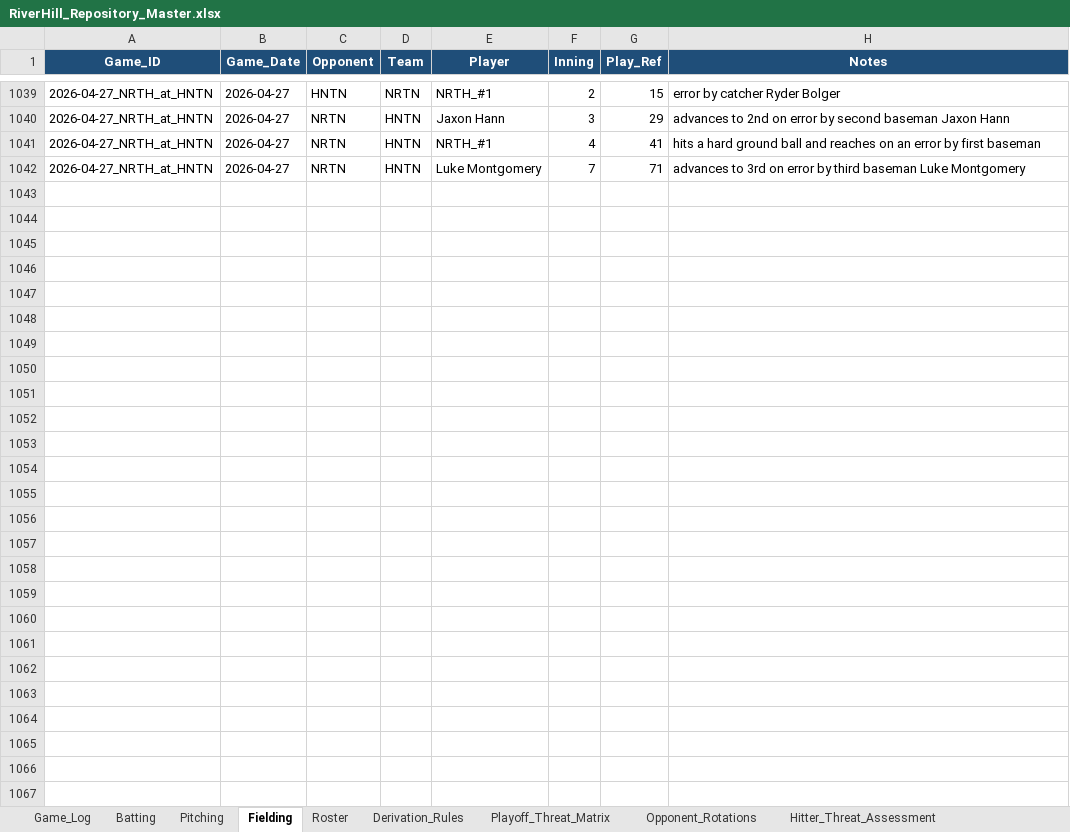
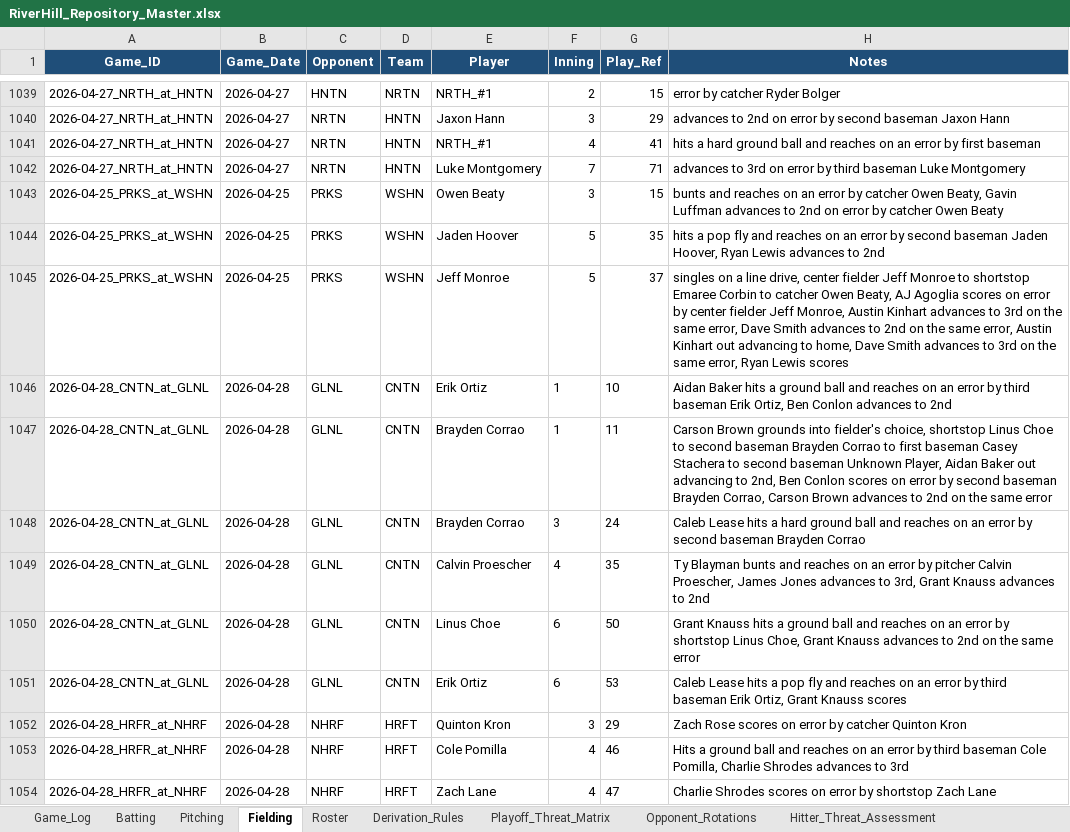
Before and after one commit to hughnorwood/hawks-scouting, an Excel workbook: data/RiverHill_Repository_Master.xlsx, sheet Fielding, drawn as a sheet; only a part is shown, gaps mark what is left out; values as stored, in another font and other column widths than the file's, no borders; the diff covers the shown part only; the diff names each change by its address in the sheet, - before the commit and + after, or states it on an @@ line.

```diff
--- a/data/RiverHill_Repository_Master.xlsx (sheet Fielding)
+++ b/data/RiverHill_Repository_Master.xlsx (sheet Fielding)
+row 1043: 2026-04-25_PRKS_at_WSHN | 2026-04-25 | PRKS | WSHN | Owen Beaty | 3 | 15 | bunts and reaches on an error by catcher Owen Beaty, Gavin Luffman advances to 2nd on error by catcher Owen Beaty
+row 1044: 2026-04-25_PRKS_at_WSHN | 2026-04-25 | PRKS | WSHN | Jaden Hoover | 5 | 35 | hits a pop fly and reaches on an error by second baseman Jaden Hoover, Ryan Lewis advances to 2nd
+row 1045: 2026-04-25_PRKS_at_WSHN | 2026-04-25 | PRKS | WSHN | Jeff Monroe | 5 | 37 | singles on a line drive, center fielder Jeff Monroe to shortstop Emaree Corbin to catcher Owen Beaty, AJ Agoglia scores on error by center fielder Jeff Monroe, Austin Kinhart advances to 3rd on the same error, Dave Smith advances to 2nd on the same error, Austin Kinhart out advancing to home, Dave Smith advances to 3rd on the same error, Ryan Lewis scores
+row 1046: 2026-04-28_CNTN_at_GLNL | 2026-04-28 | GLNL | CNTN | Erik Ortiz | 1 | 10 | Aidan Baker hits a ground ball and reaches on an error by third baseman Erik Ortiz, Ben Conlon advances to 2nd
+row 1047: 2026-04-28_CNTN_at_GLNL | 2026-04-28 | GLNL | CNTN | Brayden Corrao | 1 | 11 | Carson Brown grounds into fielder's choice, shortstop Linus Choe to second baseman Brayden Corrao to first baseman Casey Stachera to second baseman Unknown Player, Aidan Baker out advancing to 2nd, Ben Conlon scores on error by second baseman Brayden Corrao, Carson Brown advances to 2nd on the same error
+row 1048: 2026-04-28_CNTN_at_GLNL | 2026-04-28 | GLNL | CNTN | Brayden Corrao | 3 | 24 | Caleb Lease hits a hard ground ball and reaches on an error by second baseman Brayden Corrao
+row 1049: 2026-04-28_CNTN_at_GLNL | 2026-04-28 | GLNL | CNTN | Calvin Proescher | 4 | 35 | Ty Blayman bunts and reaches on an error by pitcher Calvin Proescher, James Jones advances to 3rd, Grant Knauss advances to 2nd
+row 1050: 2026-04-28_CNTN_at_GLNL | 2026-04-28 | GLNL | CNTN | Linus Choe | 6 | 50 | Grant Knauss hits a ground ball and reaches on an error by shortstop Linus Choe, Grant Knauss advances to 2nd on the same error
+row 1051: 2026-04-28_CNTN_at_GLNL | 2026-04-28 | GLNL | CNTN | Erik Ortiz | 6 | 53 | Caleb Lease hits a pop fly and reaches on an error by third baseman Erik Ortiz, Grant Knauss scores
+row 1052: 2026-04-28_HRFR_at_NHRF | 2026-04-28 | NHRF | HRFT | Quinton Kron | 3 | 29 | Zach Rose scores on error by catcher Quinton Kron
+row 1053: 2026-04-28_HRFR_at_NHRF | 2026-04-28 | NHRF | HRFT | Cole Pomilla | 4 | 46 | Hits a ground ball and reaches on an error by third baseman Cole Pomilla, Charlie Shrodes advances to 3rd
+row 1054: 2026-04-28_HRFR_at_NHRF | 2026-04-28 | NHRF | HRFT | Zach Lane | 4 | 47 | Charlie Shrodes scores on error by shortstop Zach Lane
```
Also changed, not shown: 12 added rows elsewhere in this sheet, sheet Batting, sheet Pitching, sheet Game_Log, 17 other files.
